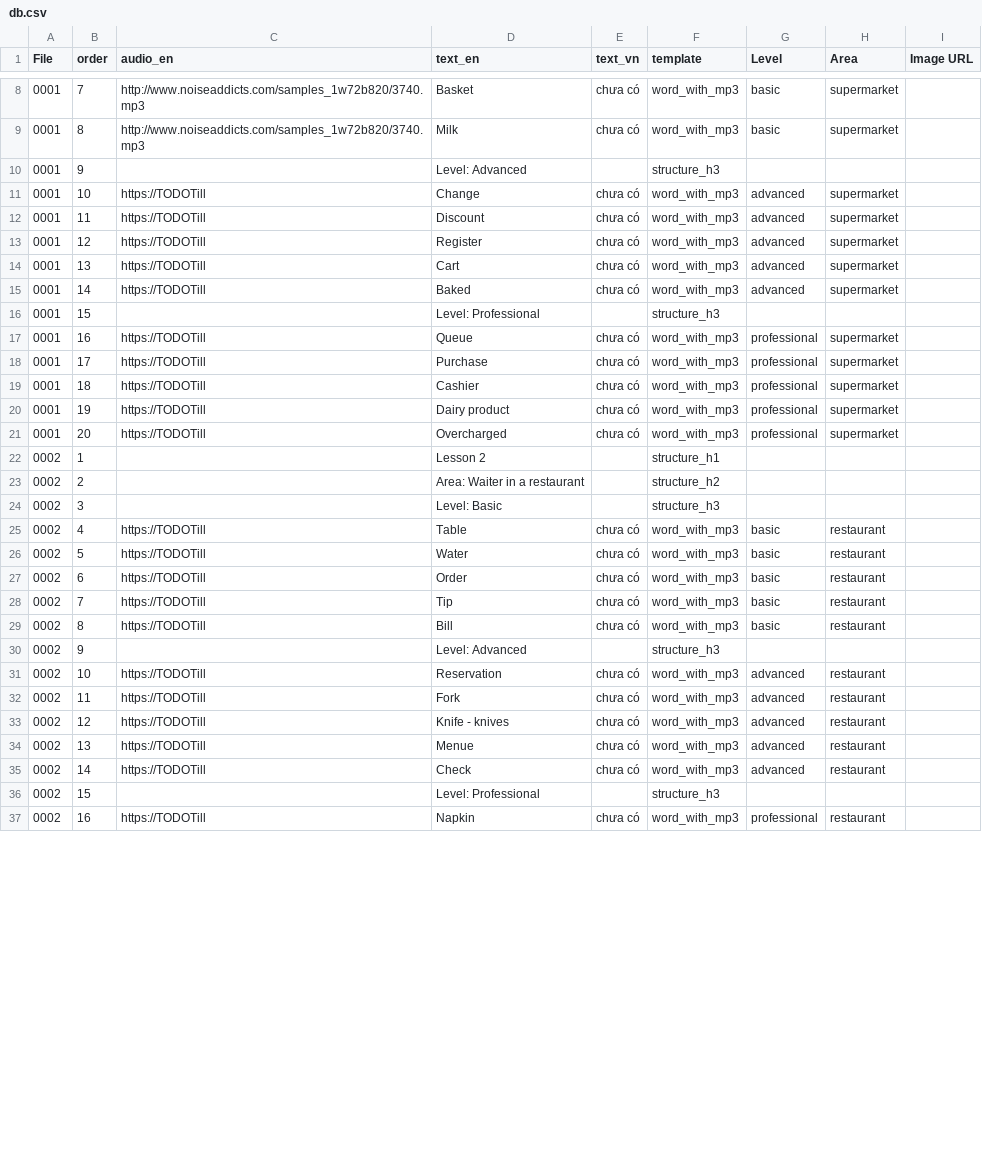
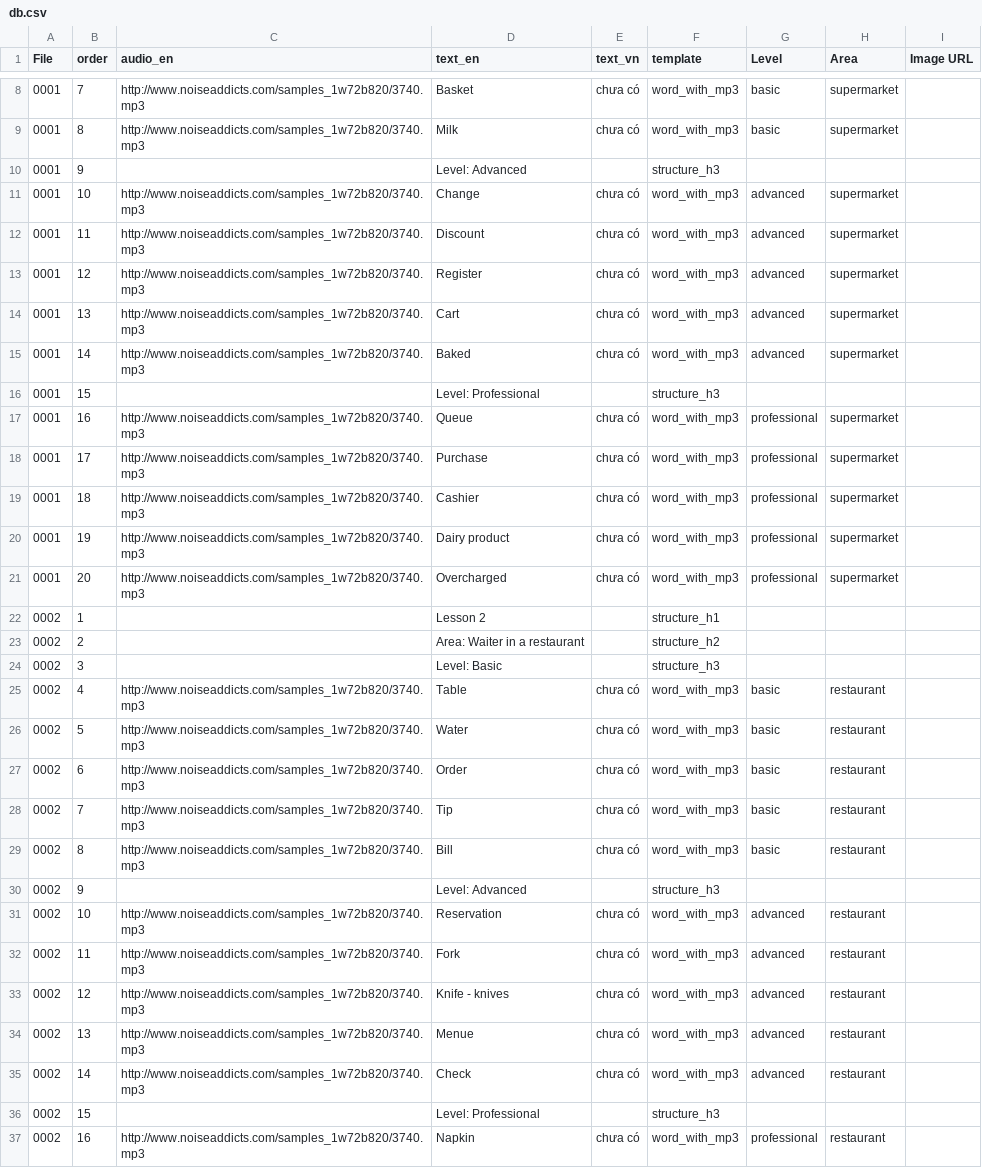
Before and after one commit to quynquyn/lessons, a CSV file: csv_to_html/db.csv, drawn as a sheet; only a part is shown, gaps mark what is left out; the diff covers the shown part only.

Commit message:
put sample sounds in

```diff
--- a/csv_to_html/db.csv
+++ b/csv_to_html/db.csv
@@ -10,13 +10,13 @@ File,order,audio_en,text_en,text_vn,template,Level,Area,Image URL
 0001,9,,Level: Advanced,,structure_h3,,,
-0001,10,https://TODOTill,Change,chưa có,word_with_mp3,advanced,supermarket,
-0001,11,https://TODOTill,Discount,chưa có,word_with_mp3,advanced,supermarket,
-0001,12,https://TODOTill,Register,chưa có,word_with_mp3,advanced,supermarket,
-0001,13,https://TODOTill,Cart,chưa có,word_with_mp3,advanced,supermarket,
-0001,14,https://TODOTill,Baked,chưa có,word_with_mp3,advanced,supermarket,
+0001,10,http://www.noiseaddicts.com/samples_1w72b820/3740.mp3,Change,chưa có,word_with_mp3,advanced,supermarket,
+0001,11,http://www.noiseaddicts.com/samples_1w72b820/3740.mp3,Discount,chưa có,word_with_mp3,advanced,supermarket,
+0001,12,http://www.noiseaddicts.com/samples_1w72b820/3740.mp3,Register,chưa có,word_with_mp3,advanced,supermarket,
+0001,13,http://www.noiseaddicts.com/samples_1w72b820/3740.mp3,Cart,chưa có,word_with_mp3,advanced,supermarket,
+0001,14,http://www.noiseaddicts.com/samples_1w72b820/3740.mp3,Baked,chưa có,word_with_mp3,advanced,supermarket,
 0001,15,,Level: Professional,,structure_h3,,,
-0001,16,https://TODOTill,Queue,chưa có,word_with_mp3,professional,supermarket,
-0001,17,https://TODOTill,Purchase,chưa có,word_with_mp3,professional,supermarket,
-0001,18,https://TODOTill,Cashier,chưa có,word_with_mp3,professional,supermarket,
-0001,19,https://TODOTill,Dairy product,chưa có,word_with_mp3,professional,supermarket,
-0001,20,https://TODOTill,Overcharged,chưa có,word_with_mp3,professional,supermarket,
+0001,16,http://www.noiseaddicts.com/samples_1w72b820/3740.mp3,Queue,chưa có,word_with_mp3,professional,supermarket,
+0001,17,http://www.noiseaddicts.com/samples_1w72b820/3740.mp3,Purchase,chưa có,word_with_mp3,professional,supermarket,
+0001,18,http://www.noiseaddicts.com/samples_1w72b820/3740.mp3,Cashier,chưa có,word_with_mp3,professional,supermarket,
+0001,19,http://www.noiseaddicts.com/samples_1w72b820/3740.mp3,Dairy product,chưa có,word_with_mp3,professional,supermarket,
+0001,20,http://www.noiseaddicts.com/samples_1w72b820/3740.mp3,Overcharged,chưa có,word_with_mp3,professional,supermarket,
 0002,1,,Lesson 2,,structure_h1,,,
@@ -24,14 +24,14 @@ File,order,audio_en,text_en,text_vn,template,Level,Area,Image URL
 0002,3,,Level: Basic,,structure_h3,,,
-0002,4,https://TODOTill,Table,chưa có,word_with_mp3,basic,restaurant,
-0002,5,https://TODOTill,Water,chưa có,word_with_mp3,basic,restaurant,
-0002,6,https://TODOTill,Order,chưa có,word_with_mp3,basic,restaurant,
-0002,7,https://TODOTill,Tip,chưa có,word_with_mp3,basic,restaurant,
-0002,8,https://TODOTill,Bill,chưa có,word_with_mp3,basic,restaurant,
+0002,4,http://www.noiseaddicts.com/samples_1w72b820/3740.mp3,Table,chưa có,word_with_mp3,basic,restaurant,
+0002,5,http://www.noiseaddicts.com/samples_1w72b820/3740.mp3,Water,chưa có,word_with_mp3,basic,restaurant,
+0002,6,http://www.noiseaddicts.com/samples_1w72b820/3740.mp3,Order,chưa có,word_with_mp3,basic,restaurant,
+0002,7,http://www.noiseaddicts.com/samples_1w72b820/3740.mp3,Tip,chưa có,word_with_mp3,basic,restaurant,
+0002,8,http://www.noiseaddicts.com/samples_1w72b820/3740.mp3,Bill,chưa có,word_with_mp3,basic,restaurant,
 0002,9,,Level: Advanced,,structure_h3,,,
-0002,10,https://TODOTill,Reservation,chưa có,word_with_mp3,advanced,restaurant,
-0002,11,https://TODOTill,Fork,chưa có,word_with_mp3,advanced,restaurant,
-0002,12,https://TODOTill,Knife - knives,chưa có,word_with_mp3,advanced,restaurant,
-0002,13,https://TODOTill,Menue,chưa có,word_with_mp3,advanced,restaurant,
-0002,14,https://TODOTill,Check,chưa có,word_with_mp3,advanced,restaurant,
+0002,10,http://www.noiseaddicts.com/samples_1w72b820/3740.mp3,Reservation,chưa có,word_with_mp3,advanced,restaurant,
+0002,11,http://www.noiseaddicts.com/samples_1w72b820/3740.mp3,Fork,chưa có,word_with_mp3,advanced,restaurant,
+0002,12,http://www.noiseaddicts.com/samples_1w72b820/3740.mp3,Knife - knives,chưa có,word_with_mp3,advanced,restaurant,
+0002,13,http://www.noiseaddicts.com/samples_1w72b820/3740.mp3,Menue,chưa có,word_with_mp3,advanced,restaurant,
+0002,14,http://www.noiseaddicts.com/samples_1w72b820/3740.mp3,Check,chưa có,word_with_mp3,advanced,restaurant,
 0002,15,,Level: Professional,,structure_h3,,,
-0002,16,https://TODOTill,Napkin,chưa có,word_with_mp3,professional,restaurant,
+0002,16,http://www.noiseaddicts.com/samples_1w72b820/3740.mp3,Napkin,chưa có,word_with_mp3,professional,restaurant,
```
Also changed, not shown: 79 edited cells elsewhere in this file, 14 other files.
